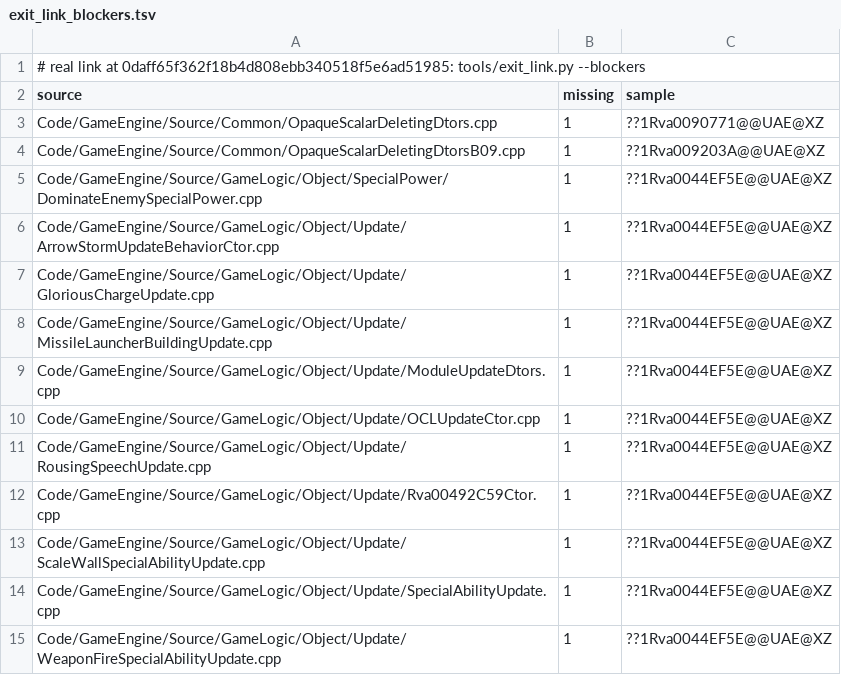
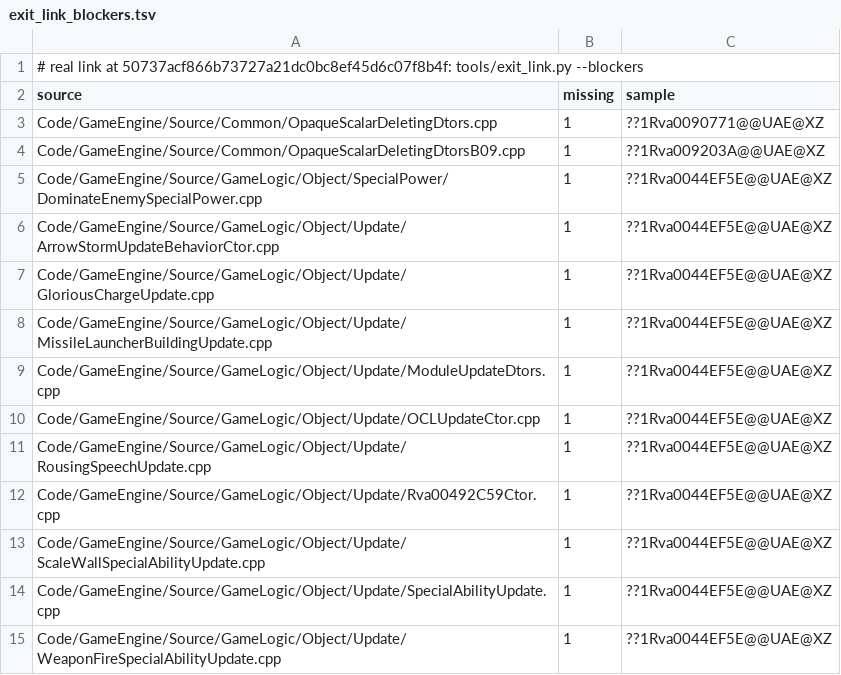
Before and after one commit to Open-BFME/Open-BFME-2, a TSV file: reverse/exit_link_blockers.tsv, drawn as a sheet.

```diff
--- a/reverse/exit_link_blockers.tsv
+++ b/reverse/exit_link_blockers.tsv
@@ -1,2 +1,2 @@
-# real link at 0daff65f362f18b4d808ebb340518f5e6ad51985: tools/exit_link.py --blockers
+# real link at 50737acf866b73727a21dc0bc8ef45d6c07f8b4f: tools/exit_link.py --blockers
 source	missing	sample
```
Also changed, not shown: 1 other file.
